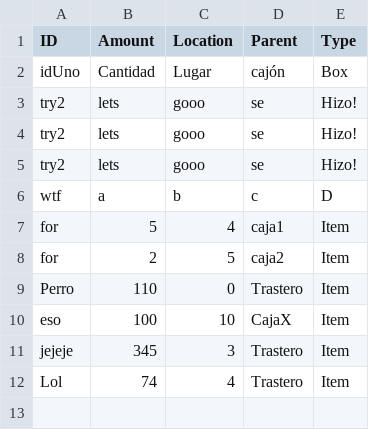
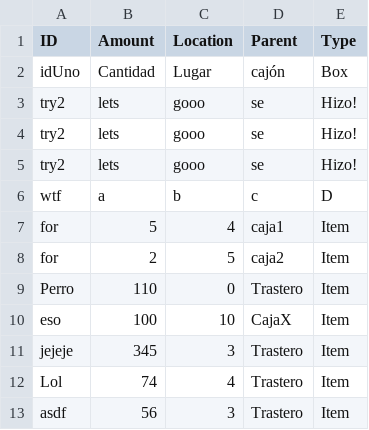
Before and after one commit to NadalBQ/inventory_management_app, a CSV file: static/csvs/inventory.csv, drawn as a sheet.

Commit message:
Updating CSV content

```diff
--- a/static/csvs/inventory.csv
+++ b/static/csvs/inventory.csv
@@ -12 +12,2 @@ jejeje,345,3,Trastero,Item
 Lol,74,4,Trastero,Item
+asdf,56,3,Trastero,Item
```
